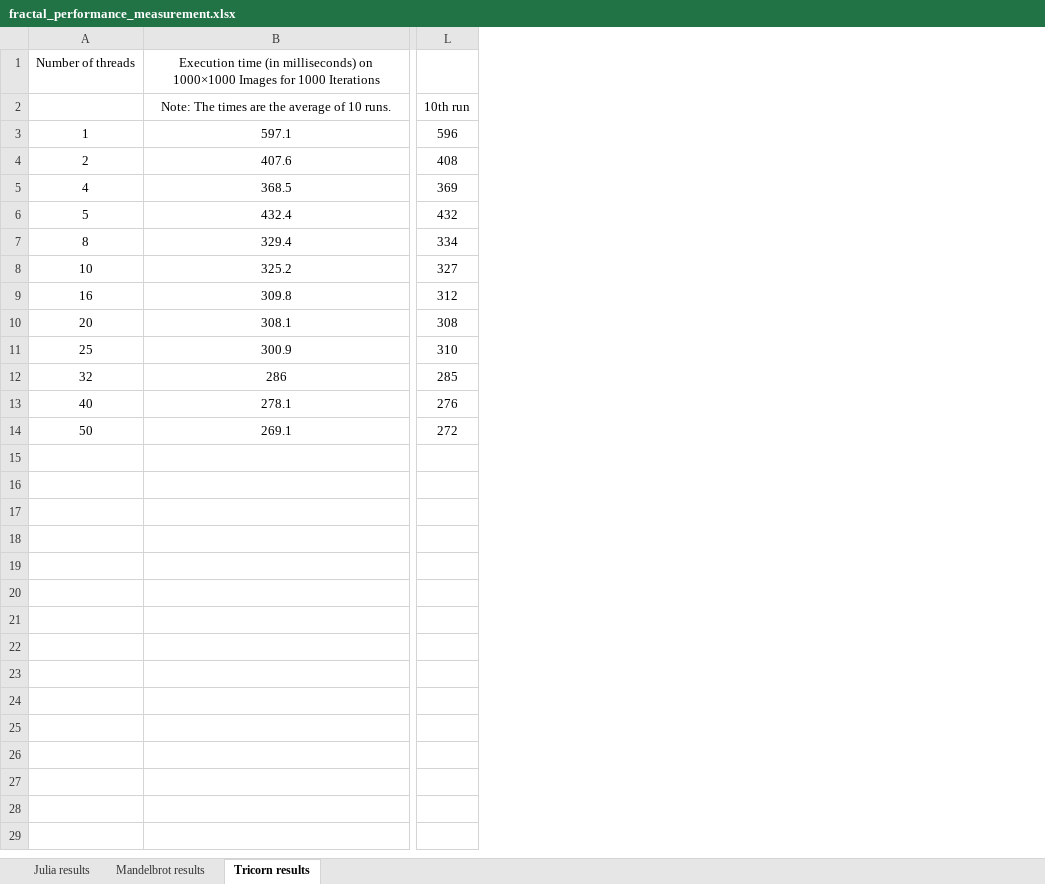
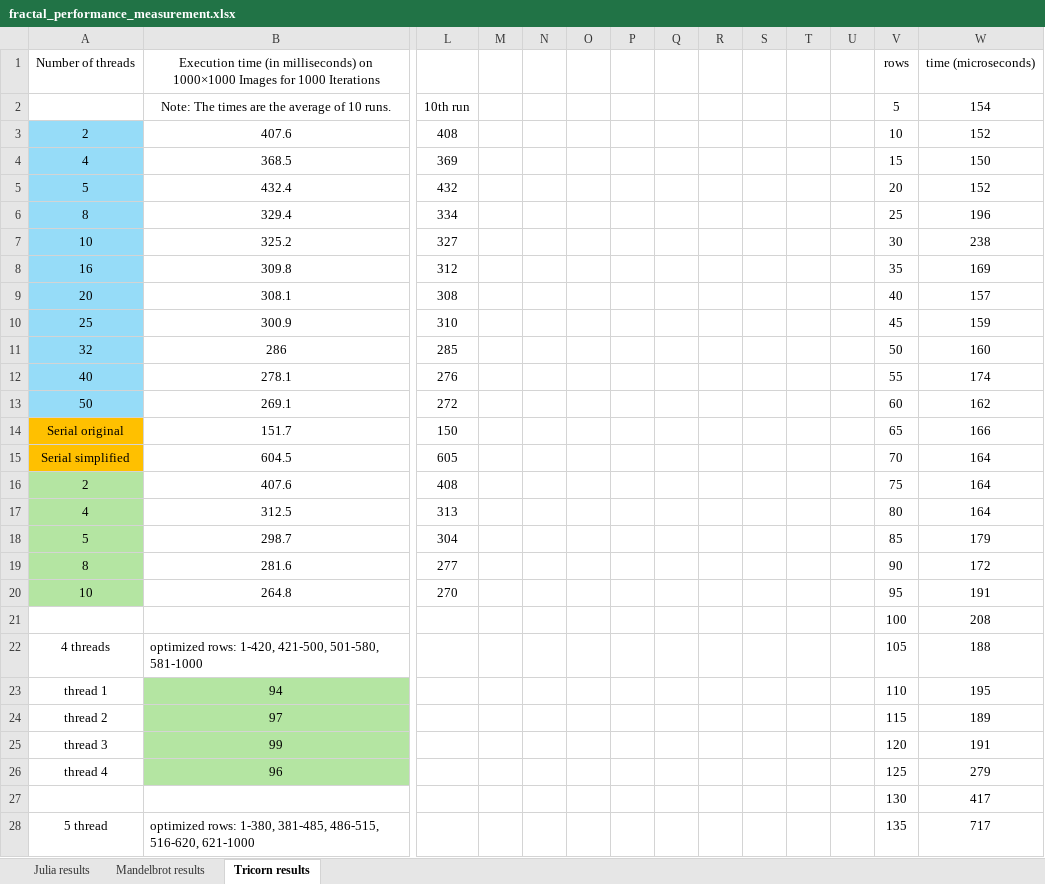
Before and after one commit to cristiancristea00/dhcp-project, an Excel workbook: pthreads/fractal_performance_measurement.xlsx, sheet Tricorn results, drawn as a sheet; only a part is shown, gaps mark what is left out; values as stored, in another font and other column widths than the file's, no borders; charts and pictures not drawn; removed rows and columns are numbered as before the commit, all else as after; rows hold the shown columns only; the diff covers the shown part only; the diff names each change by its address in the sheet, - before the commit and + after, or states it on an @@ line.

```diff
--- a/pthreads/fractal_performance_measurement.xlsx (sheet Tricorn results)
+++ b/pthreads/fractal_performance_measurement.xlsx (sheet Tricorn results)
+column M, empty
+column N, empty
+column O, empty
+column P, empty
+column Q, empty
+column R, empty
+column S, empty
+column T, empty
+column U, empty
+column V (5), row 1: rows; rows 3-13: 10 | 15 | 20 | 25 | 30 | 35 | 40 | 45 | 50 | 55 | 60
+column W (154), row 1: time (microseconds); rows 3-13: 152 | 150 | 152 | 196 | 238 | 169 | 157 | 159 | 160 | 174 | 162
-row 3: 1 | 597.1 | 596
-A3:A13 fill: none
+A3:A13 fill: #96DCF8
+row 14: Serial original | 151.7 | 150 |  |  |  |  |  |  |  |  |  | 65 | 166
+row 15: Serial simplified | 604.5 | 605 |  |  |  |  |  |  |  |  |  | 70 | 164
+row 16: 2 | 407.6 | 408 |  |  |  |  |  |  |  |  |  | 75 | 164
+row 17: 4 | 312.5 | 313 |  |  |  |  |  |  |  |  |  | 80 | 164
+row 18: 5 | 298.7 | 304 |  |  |  |  |  |  |  |  |  | 85 | 179
+row 19: 8 | 281.6 | 277 |  |  |  |  |  |  |  |  |  | 90 | 172
+row 20: 10 | 264.8 | 270 |  |  |  |  |  |  |  |  |  | 95 | 191
+row 21:  |  |  |  |  |  |  |  |  |  |  |  | 100 | 208
+row 22: 4 threads | optimized rows: 1-420, 421-500, 501-580, 581-1000 |  |  |  |  |  |  |  |  |  |  | 105 | 188
+row 23: thread 1 | 94 |  |  |  |  |  |  |  |  |  |  | 110 | 195
+row 24: thread 2 | 97 |  |  |  |  |  |  |  |  |  |  | 115 | 189
+row 25: thread 3 | 99 |  |  |  |  |  |  |  |  |  |  | 120 | 191
+row 26: thread 4 | 96 |  |  |  |  |  |  |  |  |  |  | 125 | 279
+row 27:  |  |  |  |  |  |  |  |  |  |  |  | 130 | 417
+row 28: 5 thread | optimized rows: 1-380, 381-485, 486-515, 516-620, 621-1000 |  |  |  |  |  |  |  |  |  |  | 135 | 717
```
Also changed, not shown: 174 added rows elsewhere in this sheet, sheet Julia results, sheet Mandelbrot results, formulas that keep their value, charts or pictures, 16 other files.
